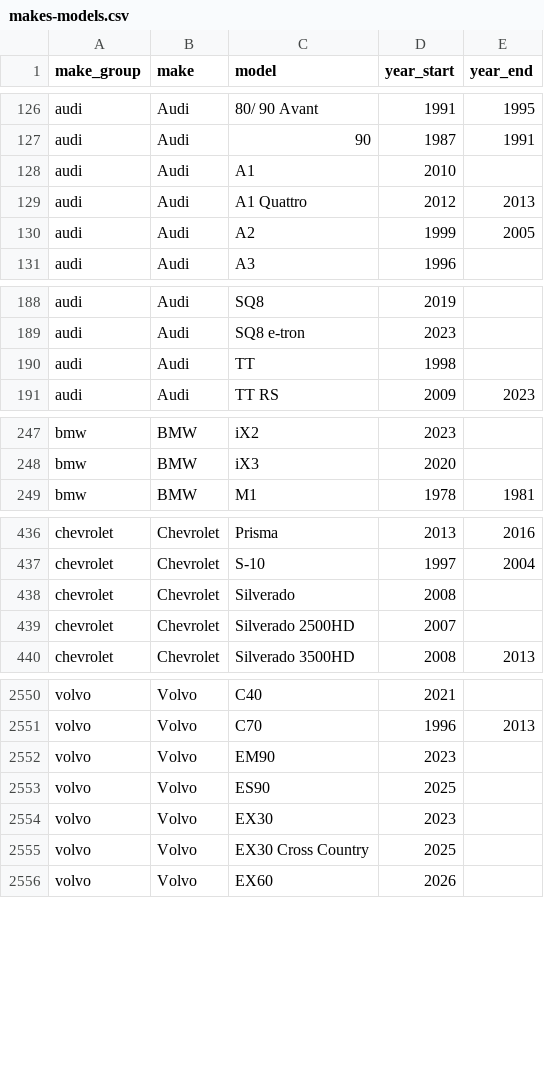
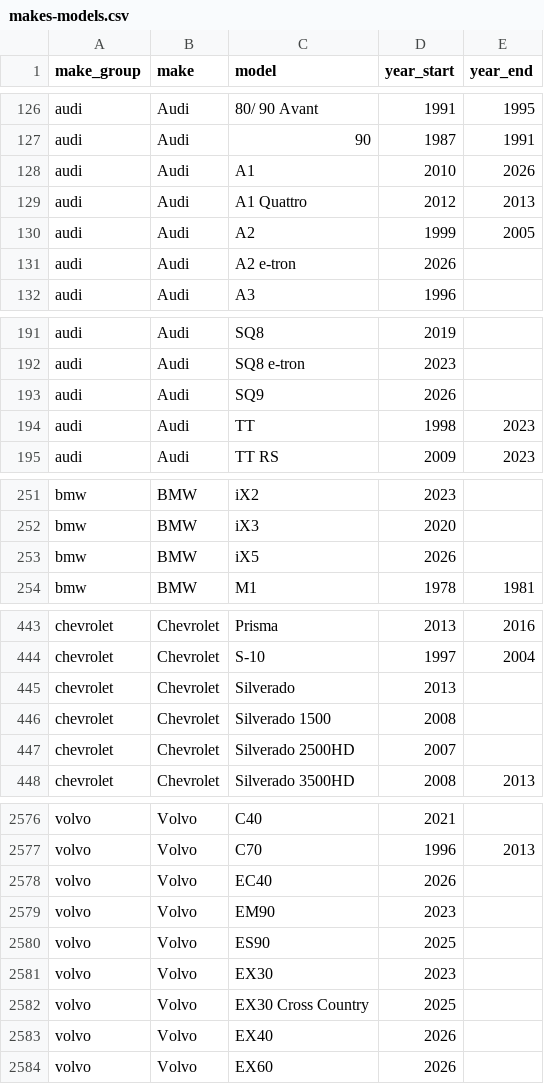
Before and after one commit to gor3a/vehicle-makes-models, a CSV file: data/csv/makes-models.csv, drawn as a sheet; only a part is shown, gaps mark what is left out; the diff covers the shown part only.

```diff
--- a/data/csv/makes-models.csv
+++ b/data/csv/makes-models.csv
@@ -127,5 +127,6 @@ audi,Audi,80/ 90 Avant,1991,1995
 audi,Audi,90,1987,1991
-audi,Audi,A1,2010,
+audi,Audi,A1,2010,2026
 audi,Audi,A1 Quattro,2012,2013
 audi,Audi,A2,1999,2005
+audi,Audi,A2 e-tron,2026,
 audi,Audi,A3,1996,
@@ -189,3 +192,4 @@ audi,Audi,SQ8,2019,
 audi,Audi,SQ8 e-tron,2023,
-audi,Audi,TT,1998,
+audi,Audi,SQ9,2026,
+audi,Audi,TT,1998,2023
 audi,Audi,TT RS,2009,2023
@@ -248,2 +252,3 @@ bmw,BMW,iX2,2023,
 bmw,BMW,iX3,2020,
+bmw,BMW,iX5,2026,
 bmw,BMW,M1,1978,1981
@@ -437,3 +444,4 @@ chevrolet,Chevrolet,Prisma,2013,2016
 chevrolet,Chevrolet,S-10,1997,2004
-chevrolet,Chevrolet,Silverado,2008,
+chevrolet,Chevrolet,Silverado,2013,
+chevrolet,Chevrolet,Silverado 1500,2008,
 chevrolet,Chevrolet,Silverado 2500HD,2007,
@@ -2551,2 +2577,3 @@ volvo,Volvo,C40,2021,
 volvo,Volvo,C70,1996,2013
+volvo,Volvo,EC40,2026,
 volvo,Volvo,EM90,2023,
@@ -2555,2 +2582,3 @@ volvo,Volvo,EX30,2023,
 volvo,Volvo,EX30 Cross Country,2025,
+volvo,Volvo,EX40,2026,
 volvo,Volvo,EX60,2026,
```
Also changed, not shown: 23 added rows, 1 removed row and 9 edited cells elsewhere in this file, 50 other files.
